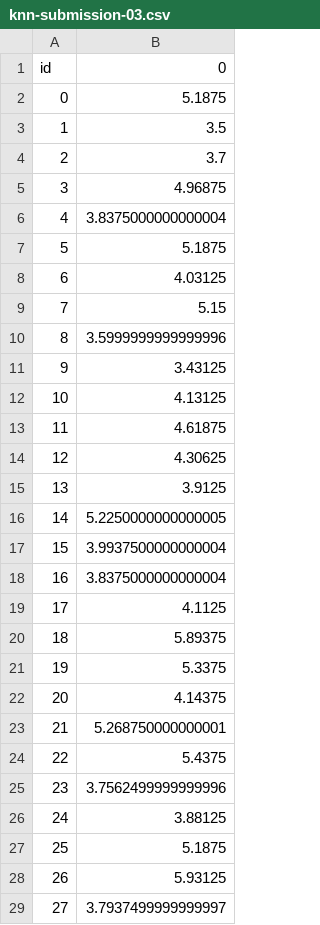
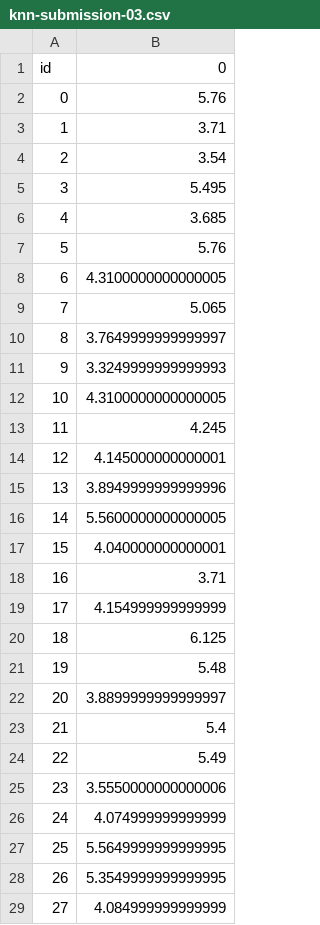
Before and after one commit to bsnabais-boop/AA_Assignment_2, a CSV file: knn-submission-03.csv, drawn as a sheet; only a part is shown; the diff covers the shown part only.

```diff
--- a/knn-submission-03.csv
+++ b/knn-submission-03.csv
@@ -1,29 +1,29 @@
 id,0
-0,5.1875
-1,3.5
-2,3.7
-3,4.96875
-4,3.8375000000000004
-5,5.1875
-6,4.03125
-7,5.15
-8,3.5999999999999996
-9,3.43125
-10,4.13125
-11,4.61875
-12,4.30625
-13,3.9125
-14,5.2250000000000005
-15,3.9937500000000004
-16,3.8375000000000004
-17,4.1125
-18,5.89375
-19,5.3375
-20,4.14375
-21,5.268750000000001
-22,5.4375
-23,3.7562499999999996
-24,3.88125
-25,5.1875
-26,5.93125
-27,3.7937499999999997
+0,5.76
+1,3.71
+2,3.54
+3,5.495
+4,3.685
+5,5.76
+6,4.3100000000000005
+7,5.065
+8,3.7649999999999997
+9,3.3249999999999993
+10,4.3100000000000005
+11,4.245
+12,4.145000000000001
+13,3.8949999999999996
+14,5.5600000000000005
+15,4.040000000000001
+16,3.71
+17,4.154999999999999
+18,6.125
+19,5.48
+20,3.8899999999999997
+21,5.4
+22,5.49
+23,3.5550000000000006
+24,4.074999999999999
+25,5.5649999999999995
+26,5.3549999999999995
+27,4.084999999999999
```
Also changed, not shown: 72 edited cells elsewhere in this file, 2 other files.
